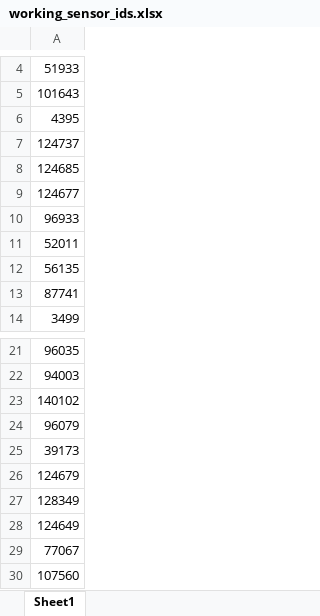
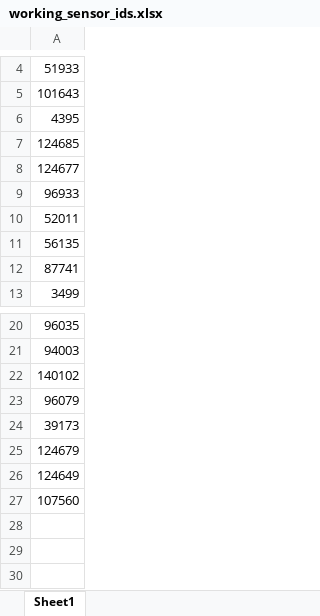
Before and after one commit to menawhalen/purpleair_chicago_data, an Excel workbook: data/working_sensor_ids.xlsx, sheet Sheet1, drawn as a sheet; only a part is shown, gaps mark what is left out; values as stored, in another font and other column widths than the file's, no borders; conditional formats not drawn; the diff names each change by its address in the sheet, - before the commit and + after, or states it on an @@ line.

Commit message:
November data and corresponding working ids.

```diff
--- a/data/working_sensor_ids.xlsx (sheet Sheet1)
+++ b/data/working_sensor_ids.xlsx (sheet Sheet1)
-row 7: 124737
-row 27: 128349
-row 29: 77067
```
Also changed, not shown: 1 other file.
